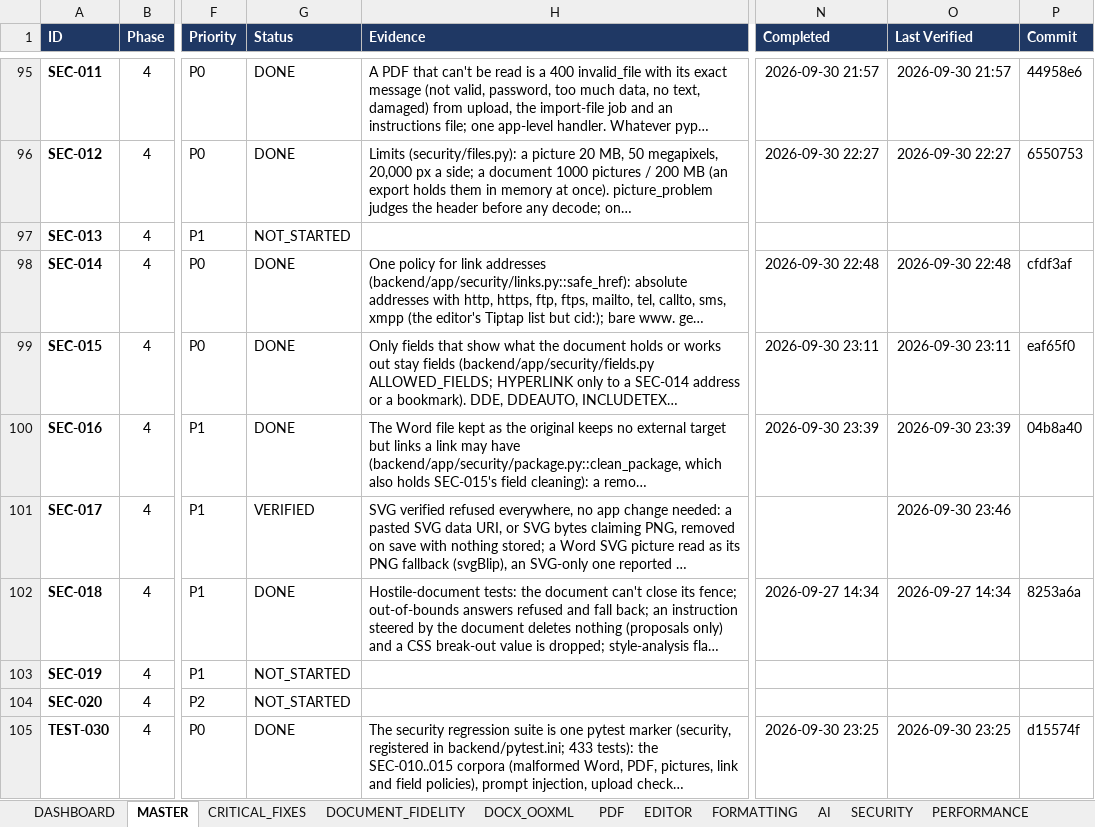
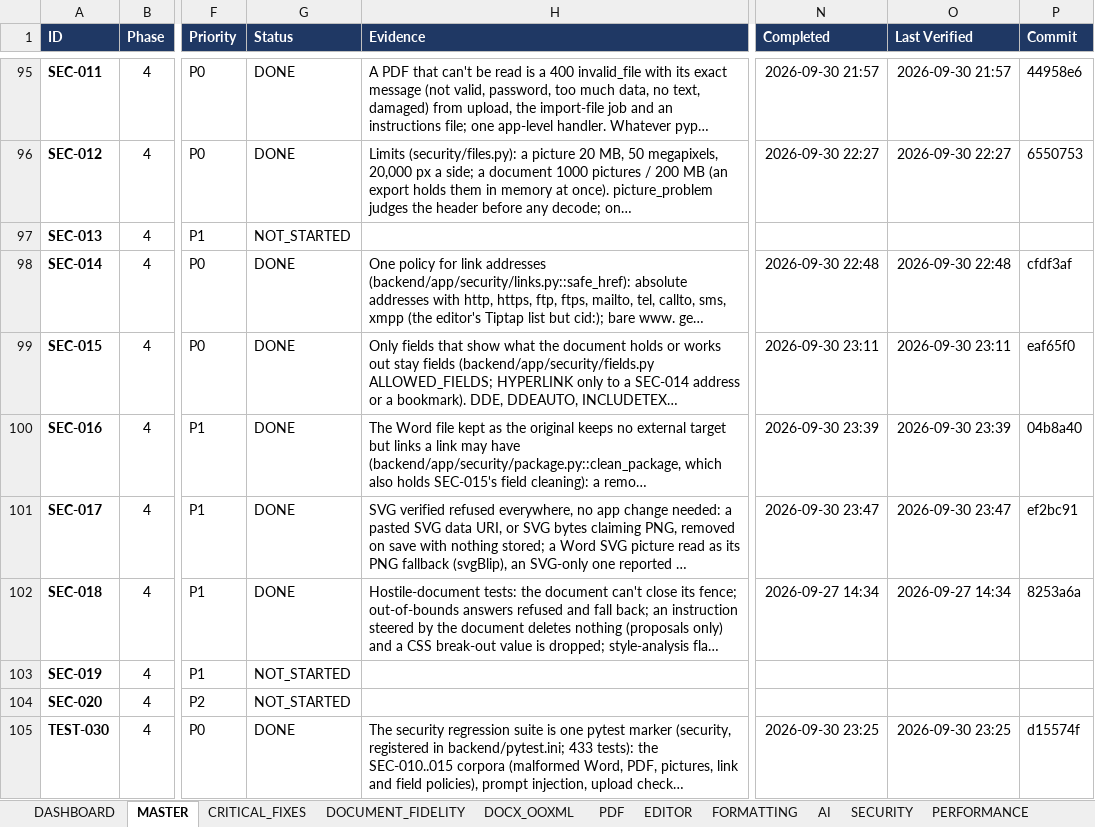
Before and after one commit to Drajeto07/claude, an Excel workbook: SmartDoc_Master_Implementation_Tracker.xlsx, sheet MASTER, drawn as a sheet; only a part is shown, gaps mark what is left out; long unchanged cells end in …; values as stored, in another font and other column widths than the file's, no borders; conditional formats not drawn; the diff names each change by its address in the sheet, - before the commit and + after, or states it on an @@ line.

```diff
--- a/SmartDoc_Master_Implementation_Tracker.xlsx (sheet MASTER)
+++ b/SmartDoc_Master_Implementation_Tracker.xlsx (sheet MASTER)
-G101 (Status): VERIFIED
+G101 (Status): DONE
-N101 (Completed): (empty)
+N101 (Completed): 2026-09-30 23:47
-O101 (Last Verified): 2026-09-30 23:46
+O101 (Last Verified): 2026-09-30 23:47
-P101 (Commit): (empty)
+P101 (Commit): ef2bc91
```
Also changed, not shown: sheet DASHBOARD, sheet SECURITY, sheet SESSION_STATE.
